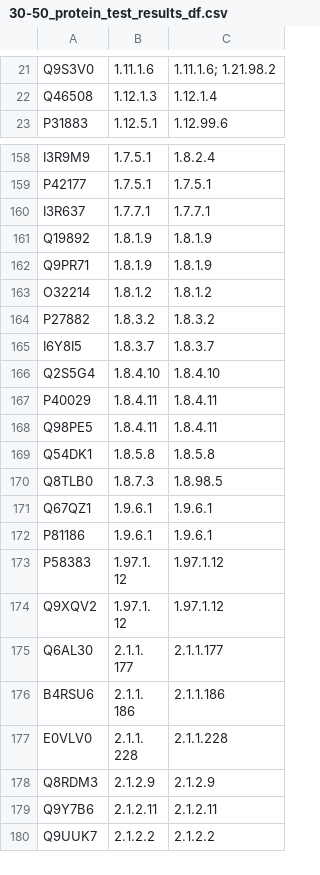
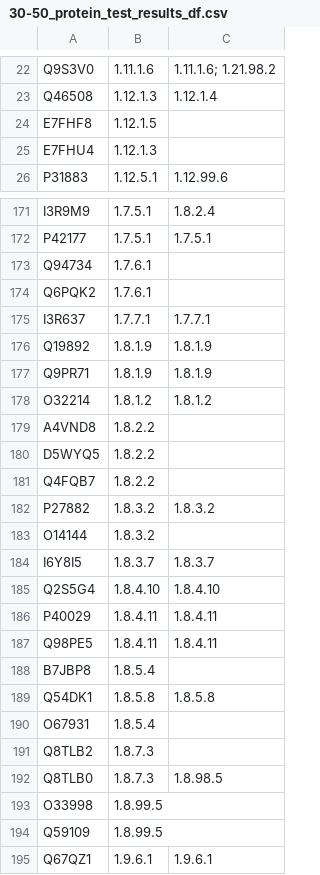
Before and after one commit to jsunn-y/CARE, a CSV file: task1_baselines/results_summary/BLAST/30-50_protein_test_results_df.csv, drawn as a sheet; only a part is shown, gaps mark what is left out; the shorter side is filled out with more unchanged rows; the diff covers the shown part only; the diff names each change by its address in the sheet, - before the commit and + after, or states it on an @@ line.

```diff
--- a/task1_baselines/results_summary/BLAST/30-50_protein_test_results_df.csv
+++ b/task1_baselines/results_summary/BLAST/30-50_protein_test_results_df.csv
+row 24: E7FHF8 | 1.12.1.5
+row 25: E7FHU4 | 1.12.1.3
+row 173: Q94734 | 1.7.6.1
+row 174: Q6PQK2 | 1.7.6.1
+row 179: A4VND8 | 1.8.2.2
+row 180: D5WYQ5 | 1.8.2.2
+row 181: Q4FQB7 | 1.8.2.2
+row 183: O14144 | 1.8.3.2
+row 188: B7JBP8 | 1.8.5.4
+row 190: O67931 | 1.8.5.4
+row 191: Q8TLB2 | 1.8.7.3
+row 193: O33998 | 1.8.99.5
+row 194: Q59109 | 1.8.99.5
```
Also changed, not shown: 21 added rows elsewhere in this file, task1_baselines/results_summary/BLAST/30_protein_test_results_df.csv, task1_baselines/results_summary/BLAST/price_protein_test_results_df.csv, 4 other files.
